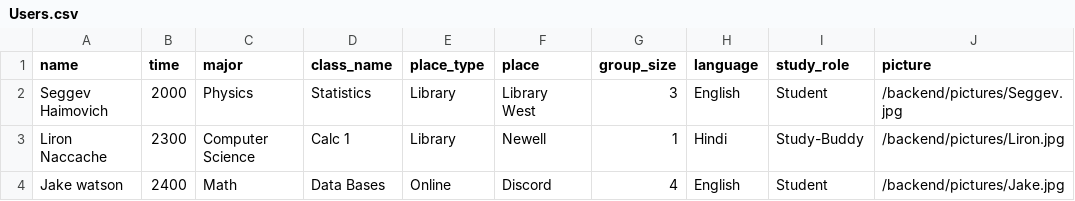
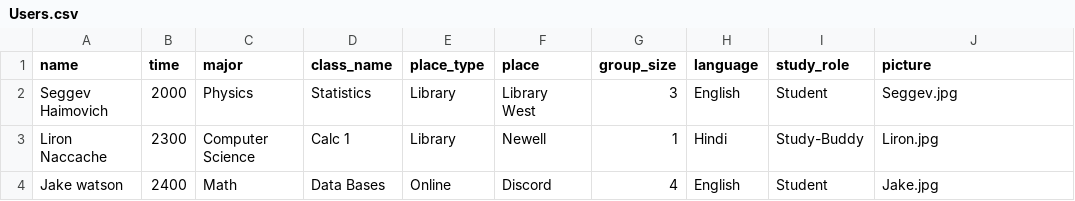
Before and after one commit to jakew54/HCI-Project, a CSV file: backend/Users.csv, drawn as a sheet.

Commit message:
changed the pictures paths

```diff
--- a/backend/Users.csv
+++ b/backend/Users.csv
@@ -1,4 +1,4 @@
 name,time,major,class_name,place_type,place,group_size,language,study_role,picture
-Seggev Haimovich,2000,Physics,Statistics,Library,Library West,3,English,Student,/backend/pictures/Seggev.jpg
-Liron Naccache,2300,Computer Science,Calc 1,Library,Newell,1,Hindi,Study-Buddy,/backend/pictures/Liron.jpg
-Jake watson,2400,Math,Data Bases,Online,Discord,4,English,Student,/backend/pictures/Jake.jpg
+Seggev Haimovich,2000,Physics,Statistics,Library,Library West,3,English,Student,Seggev.jpg
+Liron Naccache,2300,Computer Science,Calc 1,Library,Newell,1,Hindi,Study-Buddy,Liron.jpg
+Jake watson,2400,Math,Data Bases,Online,Discord,4,English,Student,Jake.jpg
```
Also changed, not shown: 1 other file.
